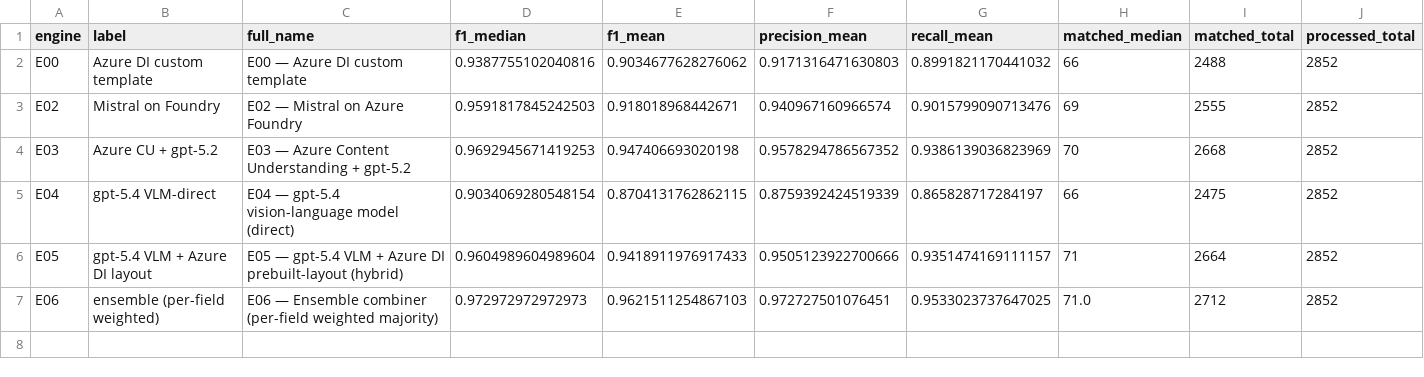
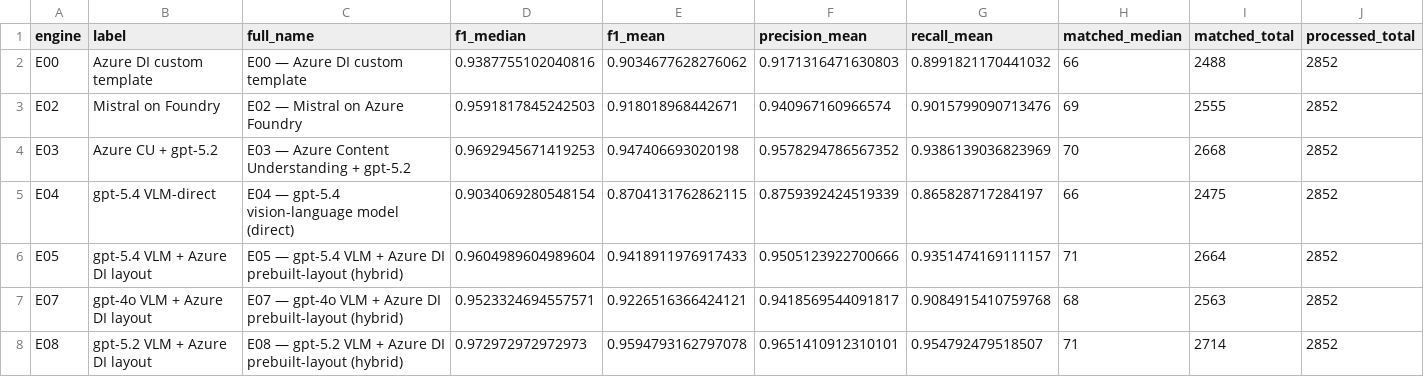
Before and after one commit to bcgov/ai-adoption-document-intelligence, a CSV file: experiments/results/report/data/aggregate-metrics.csv, drawn as a sheet; only a part is shown; removed rows and columns are numbered as before the commit, all else as after; rows hold the shown columns only; the diff names each change by its address in the sheet, - before the commit and + after, or states it on an @@ line.

```diff
--- a/experiments/results/report/data/aggregate-metrics.csv
+++ b/experiments/results/report/data/aggregate-metrics.csv
-row 7: E06 | ensemble (per-field weighted) | E06 — Ensemble combiner (per-field weighted majority) | 0.972972972972973 | 0.9621511254867103 | 0.972727501076451 | 0.9533023737647025 | 71.0 | 2712 | 2852
+row 7: E07 | gpt-4o VLM + Azure DI layout | E07 — gpt-4o VLM + Azure DI prebuilt-layout (hybrid) | 0.9523324694557571 | 0.9226516366424121 | 0.9418569544091817 | 0.9084915410759768 | 68 | 2563 | 2852
+row 8: E08 | gpt-5.2 VLM + Azure DI layout | E08 — gpt-5.2 VLM + Azure DI prebuilt-layout (hybrid) | 0.972972972972973 | 0.9594793162797078 | 0.9651410912310101 | 0.954792479518507 | 71 | 2714 | 2852
```
Also changed, not shown: experiments/results/report/data/best-engine-per-field.csv, experiments/results/report/data/per-category-accuracy.csv, 8 other files.
